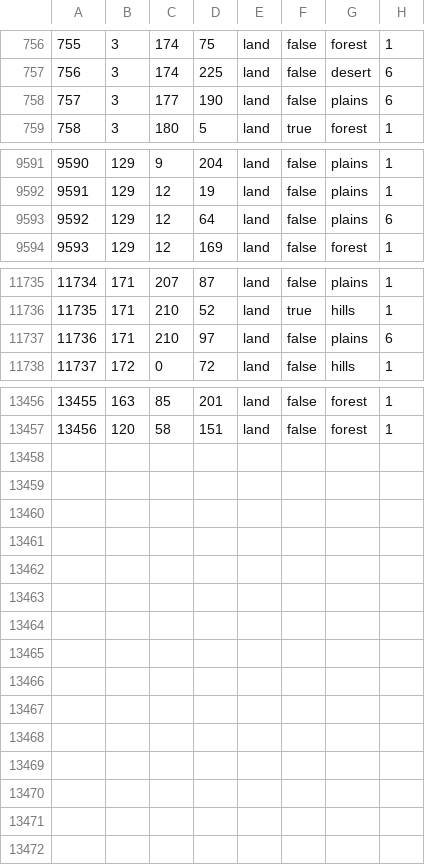
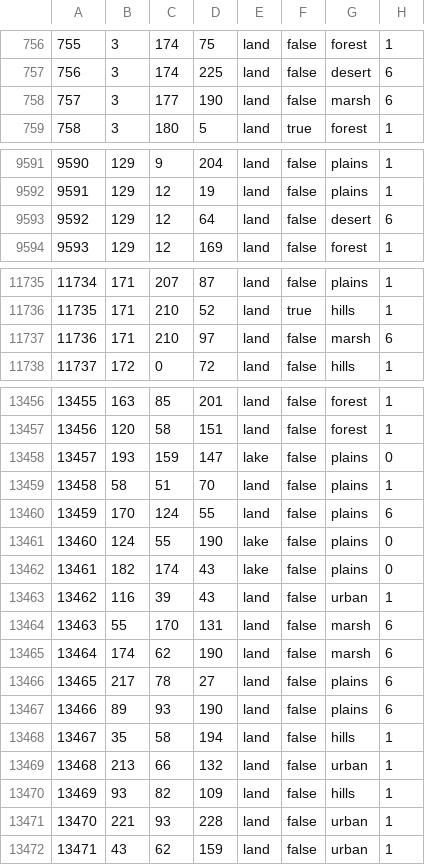
Before and after one commit to panadolchick/red-phoenix, a CSV file: map/definition.csv, drawn as a sheet; only a part is shown, gaps mark what is left out.

```diff
--- a/map/definition.csv
+++ b/map/definition.csv
@@ -757,3 +757,3 @@
 756;3;174;225;land;false;desert;6
-757;3;177;190;land;false;plains;6
+757;3;177;190;land;false;marsh;6
 758;3;180;5;land;true;forest;1
@@ -9592,3 +9592,3 @@
 9591;129;12;19;land;false;plains;1
-9592;129;12;64;land;false;plains;6
+9592;129;12;64;land;false;desert;6
 9593;129;12;169;land;false;forest;1
@@ -11736,3 +11736,3 @@
 11735;171;210;52;land;true;hills;1
-11736;171;210;97;land;false;plains;6
+11736;171;210;97;land;false;marsh;6
 11737;172;0;72;land;false;hills;1
@@ -13457 +13457,16 @@
 13456;120;58;151;land;false;forest;1
+13457;193;159;147;lake;false;plains;0
+13458;58;51;70;land;false;plains;1
+13459;170;124;55;land;false;plains;6
+13460;124;55;190;lake;false;plains;0
+13461;182;174;43;lake;false;plains;0
+13462;116;39;43;land;false;urban;1
+13463;55;170;131;land;false;marsh;6
+13464;174;62;190;land;false;marsh;6
+13465;217;78;27;land;false;plains;6
+13466;89;93;190;land;false;plains;6
+13467;35;58;194;land;false;hills;1
+13468;213;66;132;land;false;urban;1
+13469;93;82;109;land;false;hills;1
+13470;221;93;228;land;false;urban;1
+13471;43;62;159;land;false;urban;1
```
Also changed, not shown: 29 other files.
